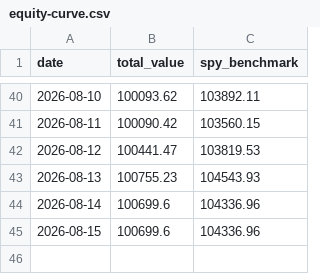
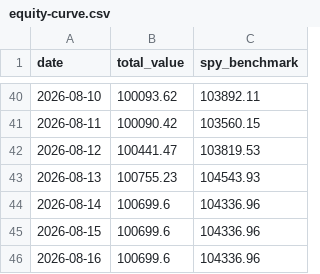
Before and after one commit to tydbyts-tom/jack-the-honest-investor, a CSV file: data/equity-curve.csv, drawn as a sheet; only a part is shown, gaps mark what is left out; the diff names each change by its address in the sheet, - before the commit and + after, or states it on an @@ line.

```diff
--- a/data/equity-curve.csv
+++ b/data/equity-curve.csv
+row 46: 2026-08-16 | 100699.6 | 104336.96
```
Also changed, not shown: 1 other file.
